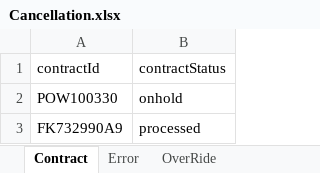
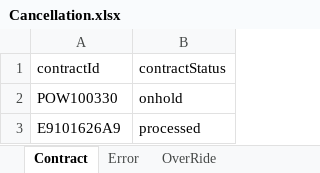
Before and after one commit to NIITMohit/JavaOcean, an Excel workbook: automation/Repository/Cancellation.xlsx, sheet Contract, drawn as a sheet; values as stored, in another font and other column widths than the file's, no borders; the diff names each change by its address in the sheet, - before the commit and + after, or states it on an @@ line.

```diff
--- a/automation/Repository/Cancellation.xlsx (sheet Contract)
+++ b/automation/Repository/Cancellation.xlsx (sheet Contract)
-A3 (contractId): FK732990A9
+A3 (contractId): E9101626A9
```
Also changed, not shown: sheet OverRide.
